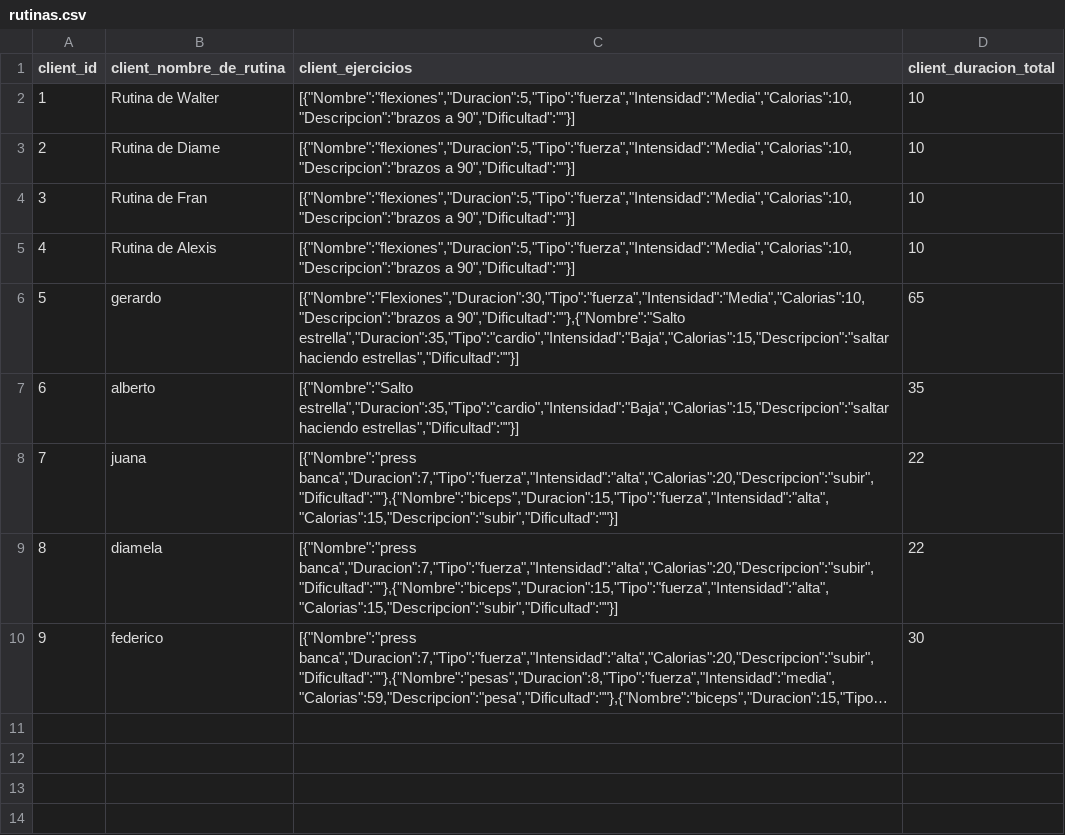
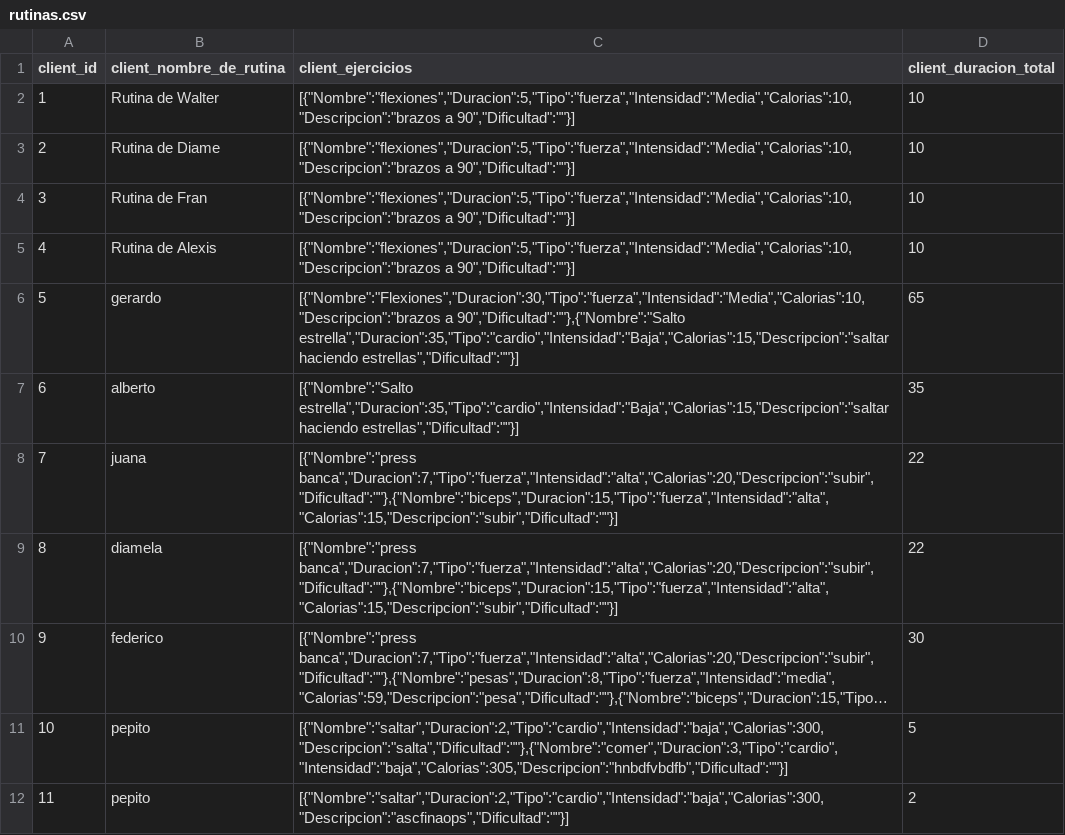
Before and after one commit to rodriguezfrancisco/RepositorioRodriguezHerrero, a CSV file: rutinas.csv, drawn as a sheet; long unchanged cells end in …; the diff names each change by its address in the sheet, - before the commit and + after, or states it on an @@ line.

```diff
--- a/rutinas.csv
+++ b/rutinas.csv
+row 11: 10 | pepito | [{"Nombre":"saltar","Duracion":2,"Tipo":"cardio","Intensidad":"baja","Calorias":300,"Descripcion":"salta","Dificultad":""},{"Nombre":"comer","Duracion":3,"Tipo":"cardio","Intensidad":"baja","Calorias":305,"Descripcion":"hnbdfvbdfb","Dificultad":""}] | 5
+row 12: 11 | pepito | [{"Nombre":"saltar","Duracion":2,"Tipo":"cardio","Intensidad":"baja","Calorias":300,"Descripcion":"ascfinaops","Dificultad":""}] | 2
```
Also changed, not shown: 2 other files.
